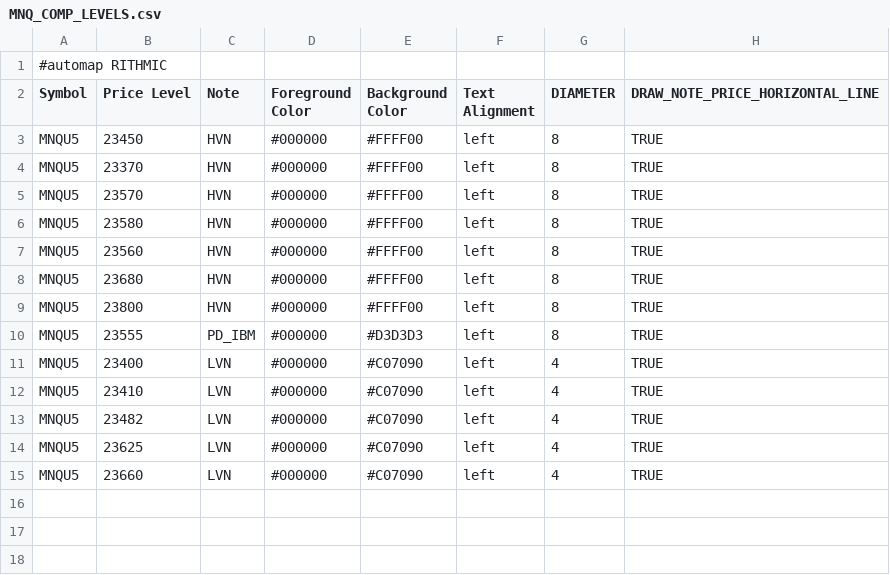
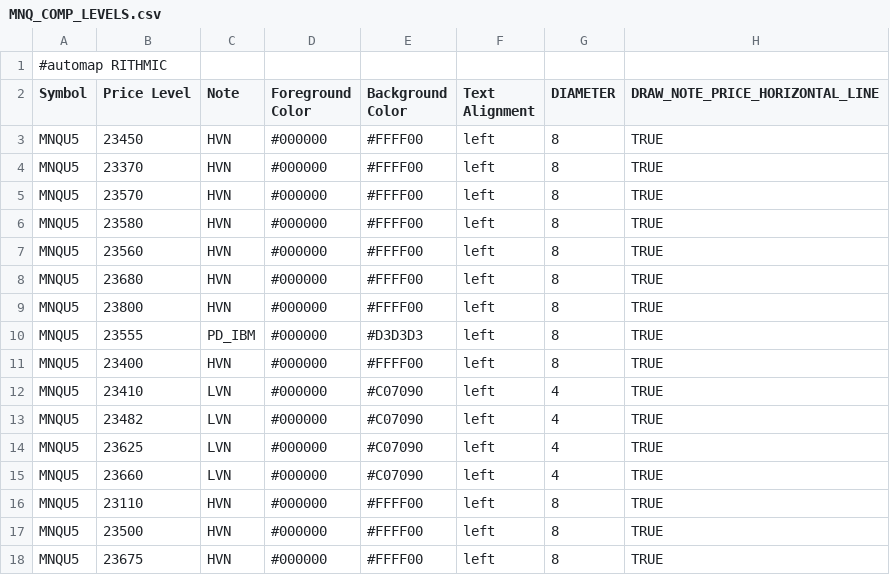
Before and after one commit to Ghostz-Of-Moar/bookmap_CLoudNotes, a CSV file: MNQ_COMP_LEVELS.csv, drawn as a sheet.

Commit message:
Update MNQ_COMP_LEVELS.csv with new content

```diff
--- a/MNQ_COMP_LEVELS.csv
+++ b/MNQ_COMP_LEVELS.csv
@@ -10,3 +10,3 @@ MNQU5,23800,HVN,#000000,#FFFF00,left,8,TRUE
 MNQU5,23555,PD_IBM,#000000,#D3D3D3,left,8,TRUE
-MNQU5,23400,LVN,#000000,#C07090,left,4,TRUE
+MNQU5,23400,HVN,#000000,#FFFF00,left,8,TRUE
 MNQU5,23410,LVN,#000000,#C07090,left,4,TRUE
@@ -15 +15,4 @@ MNQU5,23625,LVN,#000000,#C07090,left,4,TRUE
 MNQU5,23660,LVN,#000000,#C07090,left,4,TRUE
+MNQU5,23110,HVN,#000000,#FFFF00,left,8,TRUE
+MNQU5,23500,HVN,#000000,#FFFF00,left,8,TRUE
+MNQU5,23675,HVN,#000000,#FFFF00,left,8,TRUE
```
